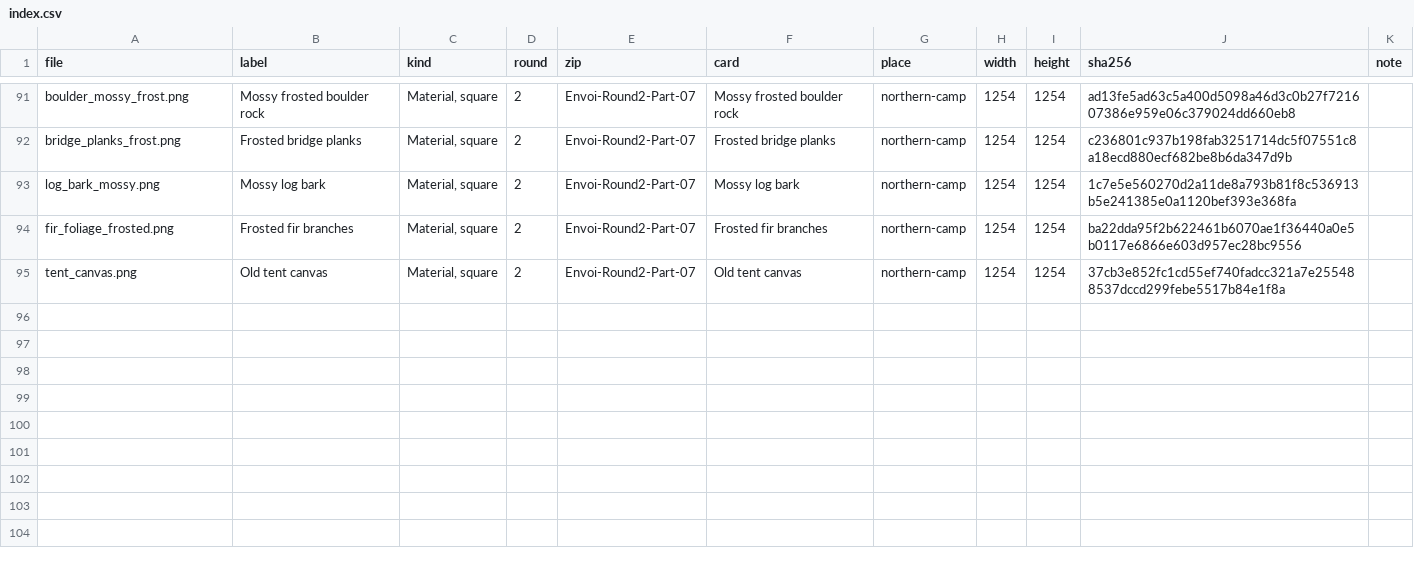
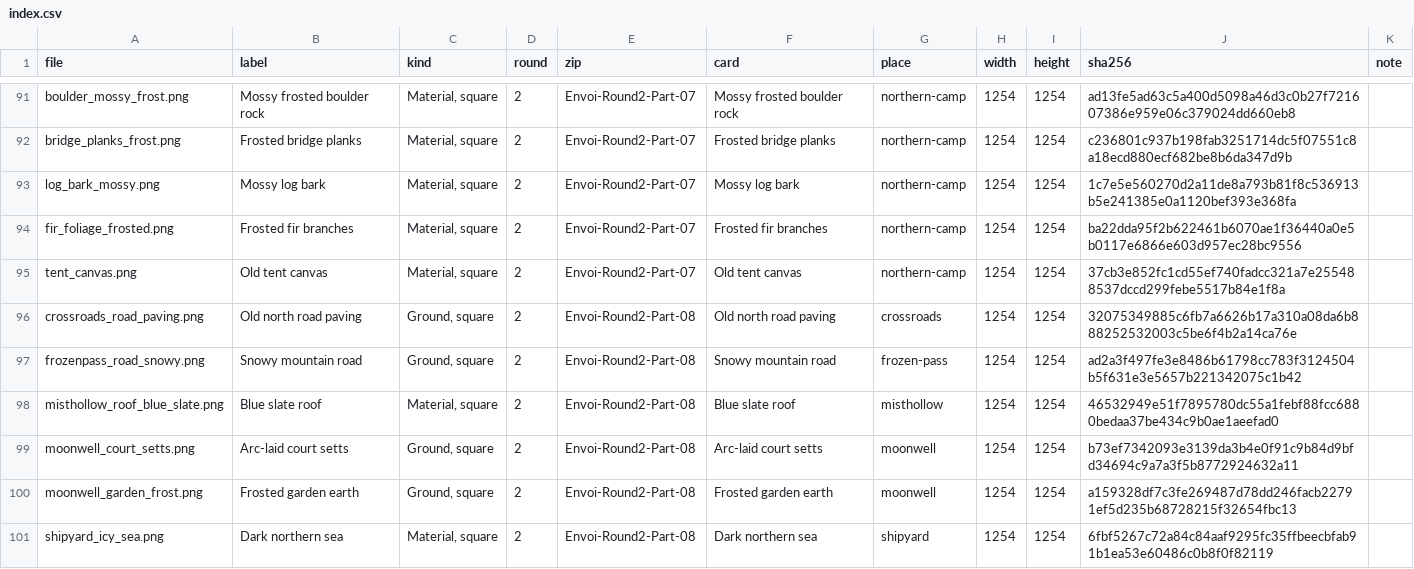
Before and after one commit to chriskizer91-ops/envoi-on-the-longest-night, a CSV file: moon-faire-witches/texture-packs/made/index.csv, drawn as a sheet; only a part is shown, gaps mark what is left out; the diff names each change by its address in the sheet, - before the commit and + after, or states it on an @@ line.

```diff
--- a/moon-faire-witches/texture-packs/made/index.csv
+++ b/moon-faire-witches/texture-packs/made/index.csv
+row 96: crossroads_road_paving.png | Old north road paving | Ground, square | 2 | Envoi-Round2-Part-08 | Old north road paving | crossroads | 1254 | 1254 | 32075349885c6fb7a6626b17a310a08da6b888252532003c5be6f4b2a14ca76e
+row 97: frozenpass_road_snowy.png | Snowy mountain road | Ground, square | 2 | Envoi-Round2-Part-08 | Snowy mountain road | frozen-pass | 1254 | 1254 | ad2a3f497fe3e8486b61798cc783f3124504b5f631e3e5657b221342075c1b42
+row 98: misthollow_roof_blue_slate.png | Blue slate roof | Material, square | 2 | Envoi-Round2-Part-08 | Blue slate roof | misthollow | 1254 | 1254 | 46532949e51f7895780dc55a1febf88fcc6880bedaa37be434c9b0ae1aeefad0
+row 99: moonwell_court_setts.png | Arc-laid court setts | Ground, square | 2 | Envoi-Round2-Part-08 | Arc-laid court setts | moonwell | 1254 | 1254 | b73ef7342093e3139da3b4e0f91c9b84d9bfd34694c9a7a3f5b8772924632a11
+row 100: moonwell_garden_frost.png | Frosted garden earth | Ground, square | 2 | Envoi-Round2-Part-08 | Frosted garden earth | moonwell | 1254 | 1254 | a159328df7c3fe269487d78dd246facb22791ef5d235b68728215f32654fbc13
+row 101: shipyard_icy_sea.png | Dark northern sea | Material, square | 2 | Envoi-Round2-Part-08 | Dark northern sea | shipyard | 1254 | 1254 | 6fbf5267c72a84c84aaf9295fc35ffbeecbfab91b1ea53e60486c0b8f0f82119
```
Also changed, not shown: 7 other files.
